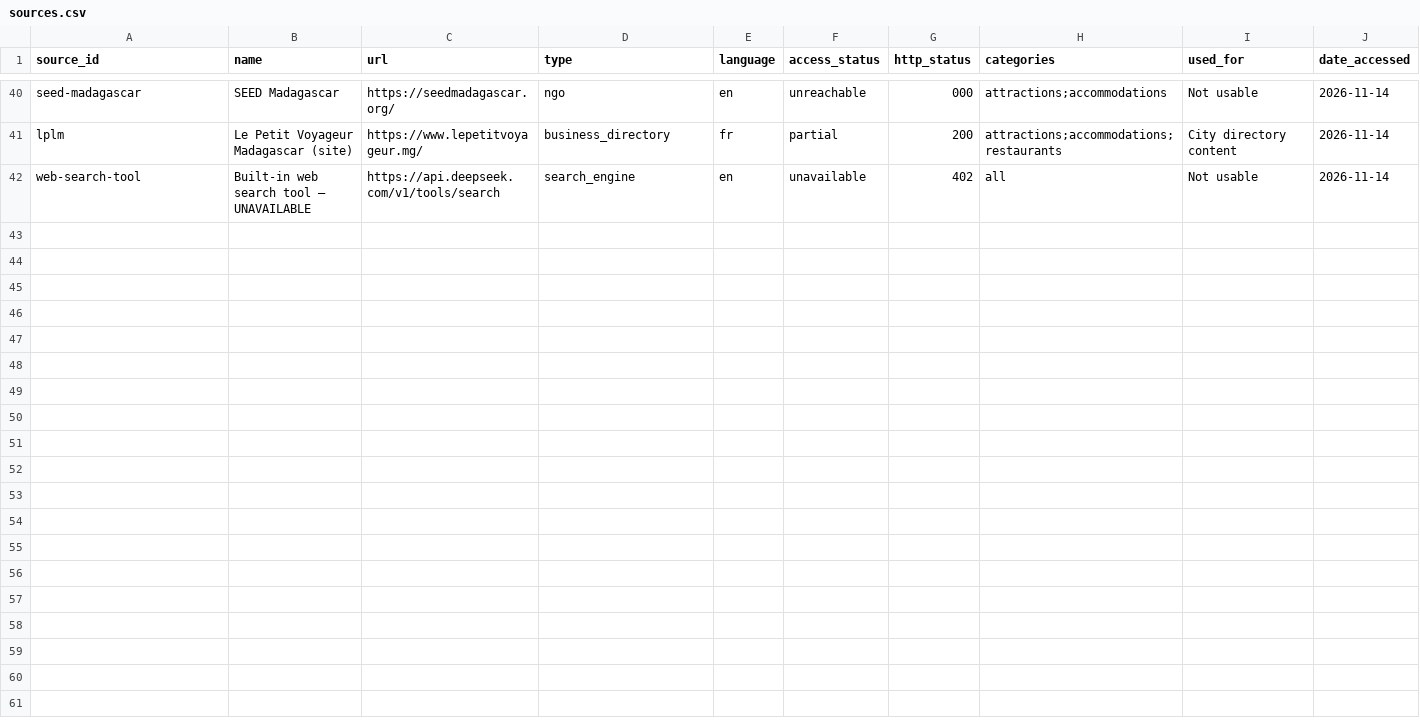
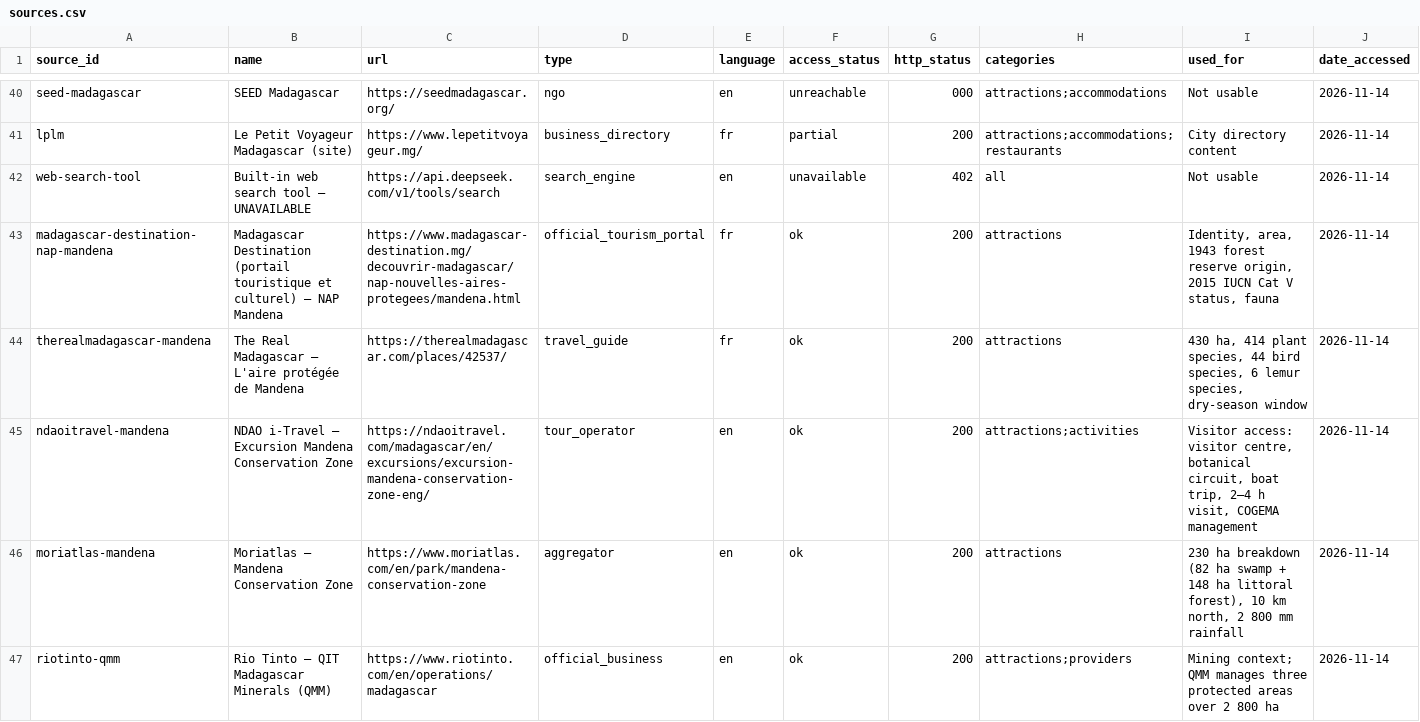
Before and after one commit to Bradon614/Taolagnaro, a CSV file: research/sources.csv, drawn as a sheet; only a part is shown, gaps mark what is left out; rows hold the shown columns only; the diff names each change by its address in the sheet, - before the commit and + after, or states it on an @@ line.

```diff
--- a/research/sources.csv
+++ b/research/sources.csv
+row 43: madagascar-destination-nap-mandena | Madagascar Destination (portail touristique et culturel) — NAP Mandena | https://www.madagascar-destination.mg/decouvrir-madagascar/nap-nouvelles-aires-protegees/mandena.html | official_tourism_portal | fr | ok | 200 | attractions | Identity, area, 1943 forest reserve origin, 2015 IUCN Cat V status, fauna | 2026-11-14
+row 44: therealmadagascar-mandena | The Real Madagascar — L'aire protégée de Mandena | https://therealmadagascar.com/places/42537/ | travel_guide | fr | ok | 200 | attractions | 430 ha, 414 plant species, 44 bird species, 6 lemur species, dry-season window | 2026-11-14
+row 45: ndaoitravel-mandena | NDAO i-Travel — Excursion Mandena Conservation Zone | https://ndaoitravel.com/madagascar/en/excursions/excursion-mandena-conservation-zone-eng/ | tour_operator | en | ok | 200 | attractions;activities | Visitor access: visitor centre, botanical circuit, boat trip, 2–4 h visit, COGEMA management | 2026-11-14
+row 46: moriatlas-mandena | Moriatlas — Mandena Conservation Zone | https://www.moriatlas.com/en/park/mandena-conservation-zone | aggregator | en | ok | 200 | attractions | 230 ha breakdown (82 ha swamp + 148 ha littoral forest), 10 km north, 2 800 mm rainfall | 2026-11-14
+row 47: riotinto-qmm | Rio Tinto — QIT Madagascar Minerals (QMM) | https://www.riotinto.com/en/operations/madagascar | official_business | en | ok | 200 | attractions;providers | Mining context; QMM manages three protected areas over 2 800 ha | 2026-11-14
```
Also changed, not shown: 11 other files.
